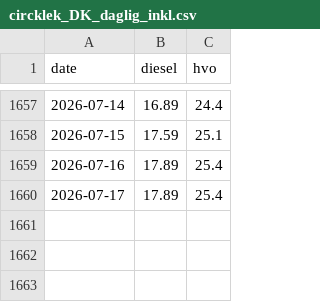
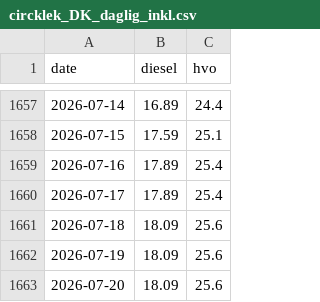
Before and after one commit to chl0r0f0rm/drivstoffdashbord, a CSV file: data/circklek_DK_daglig_inkl.csv, drawn as a sheet; only a part is shown, gaps mark what is left out.

```diff
--- a/data/circklek_DK_daglig_inkl.csv
+++ b/data/circklek_DK_daglig_inkl.csv
@@ -1660 +1660,4 @@ date,diesel,hvo
 2026-07-17,17.89,25.4
+2026-07-18,18.09,25.6
+2026-07-19,18.09,25.6
+2026-07-20,18.09,25.6
```
Also changed, not shown: data/circklek_DK_daglig.csv, data/circklek_DK_månedlig.csv, 1 other file.
